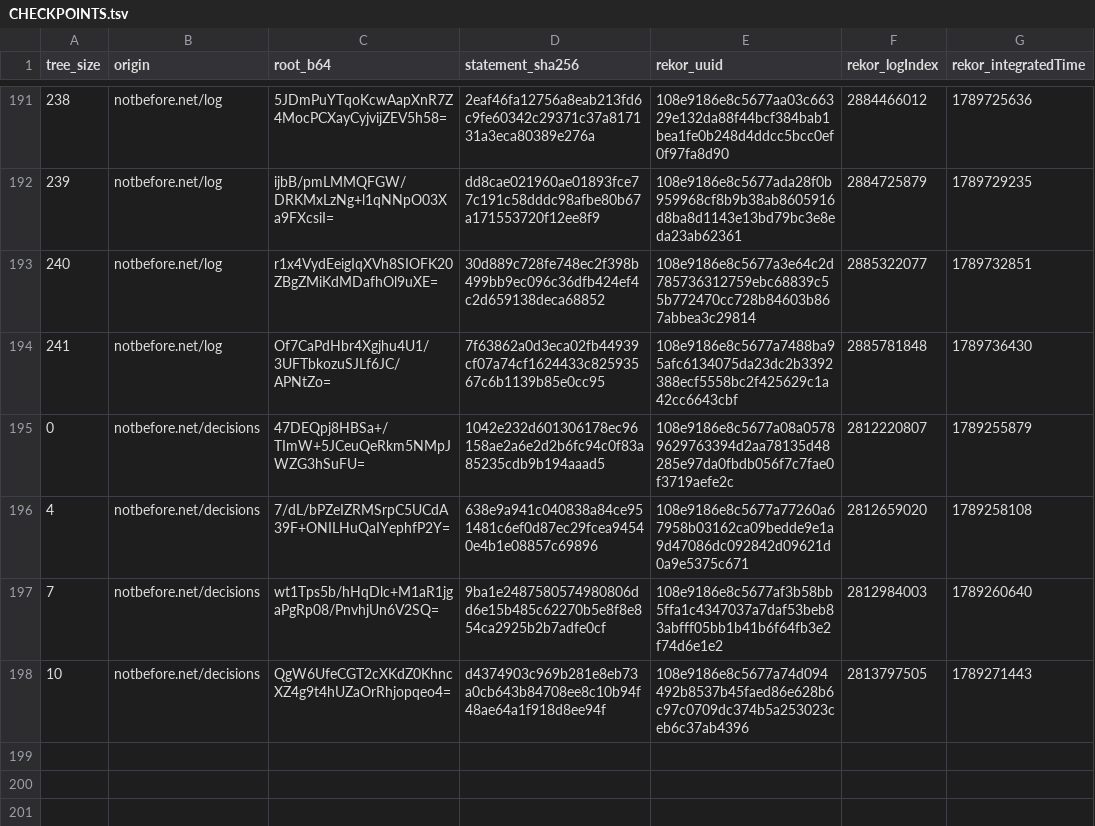
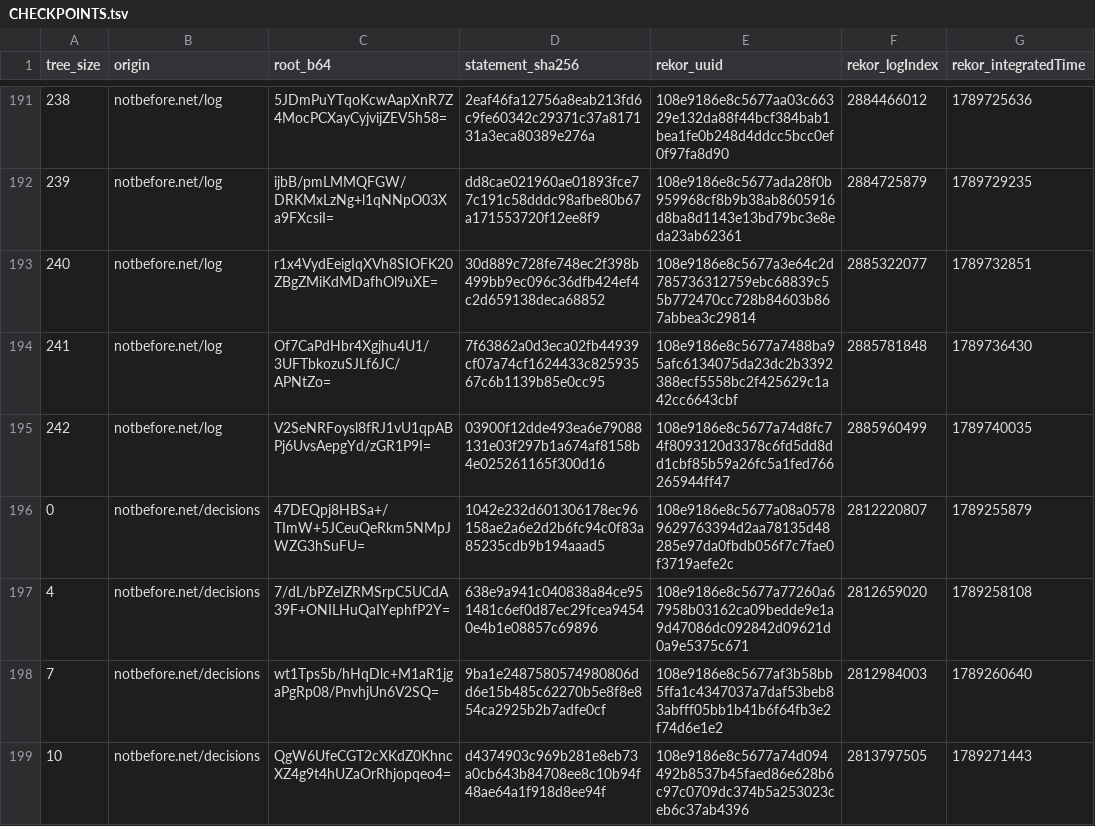
Before and after one commit to docdailey/qrng-beacon-log, a TSV file: CHECKPOINTS.tsv, drawn as a sheet; only a part is shown, gaps mark what is left out.

```diff
--- a/CHECKPOINTS.tsv
+++ b/CHECKPOINTS.tsv
@@ -194,2 +194,3 @@ tree_size	origin	root_b64	statement_sha256	rekor_uuid	rekor_logIndex	rekor_integ
 241	notbefore.net/log	Of7CaPdHbr4Xgjhu4U1/3UFTbkozuSJLf6JC/APNtZo=	7f63862a0d3eca02fb44939cf07a74cf1624433c82593567c6b1139b85e0cc95	108e9186e8c5677a7488ba95afc6134075da23dc2b3392388ecf5558bc2f425629c1a42cc6643cbf	2885781848	1789736430
+242	notbefore.net/log	V2SeNRFoysl8fRJ1vU1qpABPj6UvsAepgYd/zGR1P9I=	03900f12dde493ea6e79088131e03f297b1a674af8158b4e025261165f300d16	108e9186e8c5677a74d8fc74f8093120d3378c6fd5dd8dd1cbf85b59a26fc5a1fed766265944ff47	2885960499	1789740035
 0	notbefore.net/decisions	47DEQpj8HBSa+/TImW+5JCeuQeRkm5NMpJWZG3hSuFU=	1042e232d601306178ec96158ae2a6e2d2b6fc94c0f83a85235cdb9b194aaad5	108e9186e8c5677a08a05789629763394d2aa78135d48285e97da0fbdb056f7c7fae0f3719aefe2c	2812220807	1789255879
```
Also changed, not shown: INDEX.tsv, 5 other files.
